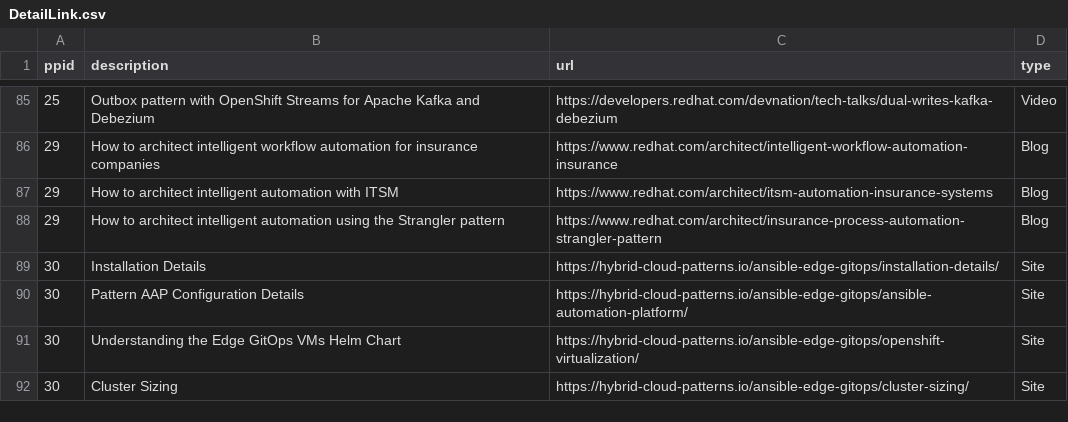
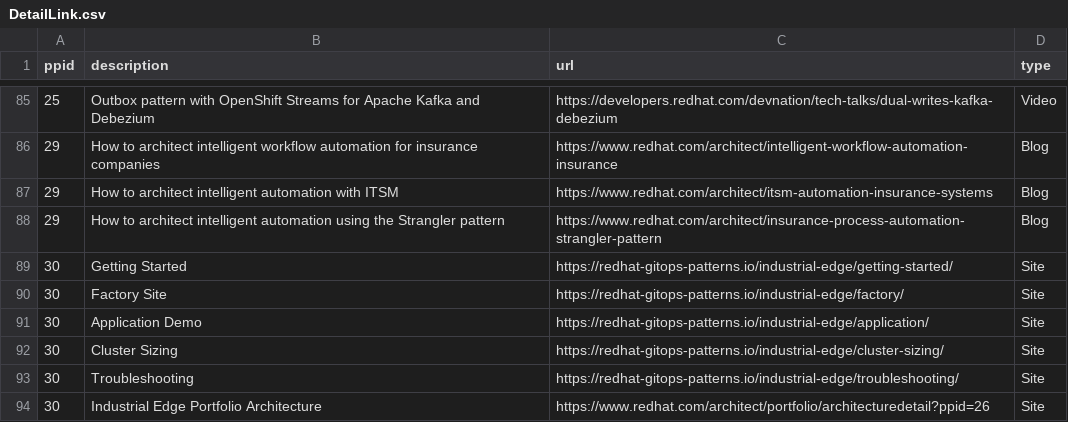
Before and after one commit to JackySu/SWENG-osspa-site, a CSV file: src/app/ArchitectureDetail/DetailLink.csv, drawn as a sheet; only a part is shown, gaps mark what is left out.

```diff
--- a/src/app/ArchitectureDetail/DetailLink.csv
+++ b/src/app/ArchitectureDetail/DetailLink.csv
@@ -88,5 +88,7 @@ ppid,description,url,type
 29,How to architect intelligent automation using the Strangler pattern,https://www.redhat.com/architect/insurance-process-automation-strangler-pattern,Blog
-30,Installation Details,https://hybrid-cloud-patterns.io/ansible-edge-gitops/installation-details/,Site
-30,Pattern AAP Configuration Details,https://hybrid-cloud-patterns.io/ansible-edge-gitops/ansible-automation-platform/,Site
-30,Understanding the Edge GitOps VMs Helm Chart,https://hybrid-cloud-patterns.io/ansible-edge-gitops/openshift-virtualization/,Site
-30,Cluster Sizing,https://hybrid-cloud-patterns.io/ansible-edge-gitops/cluster-sizing/,Site
+30,Getting Started,https://redhat-gitops-patterns.io/industrial-edge/getting-started/,Site
+30,Factory Site,https://redhat-gitops-patterns.io/industrial-edge/factory/,Site
+30,Application Demo,https://redhat-gitops-patterns.io/industrial-edge/application/,Site
+30,Cluster Sizing,https://redhat-gitops-patterns.io/industrial-edge/cluster-sizing/,Site
+30,Troubleshooting,https://redhat-gitops-patterns.io/industrial-edge/troubleshooting/,Site
+30,Industrial Edge Portfolio Architecture,https://www.redhat.com/architect/portfolio/architecturedetail?ppid=26,Site
```
Also changed, not shown: src/app/ArchitectureList/PAList.csv, 1 other file.
